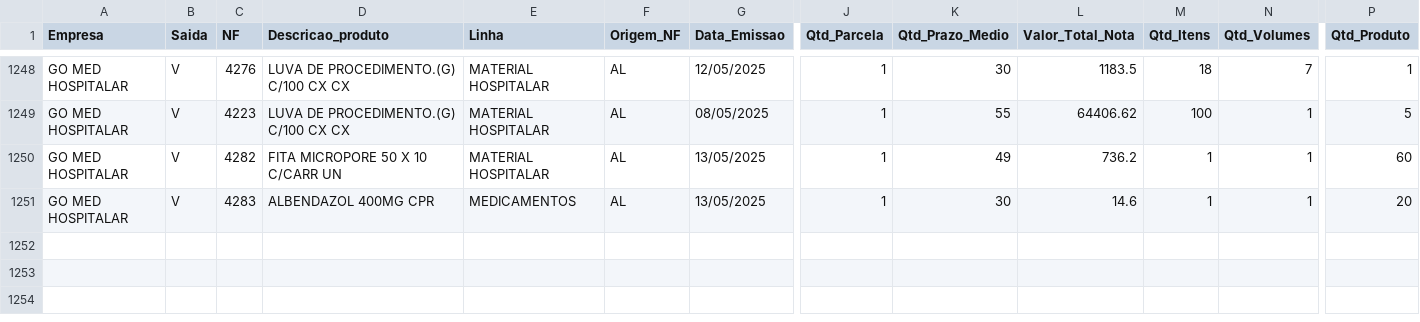
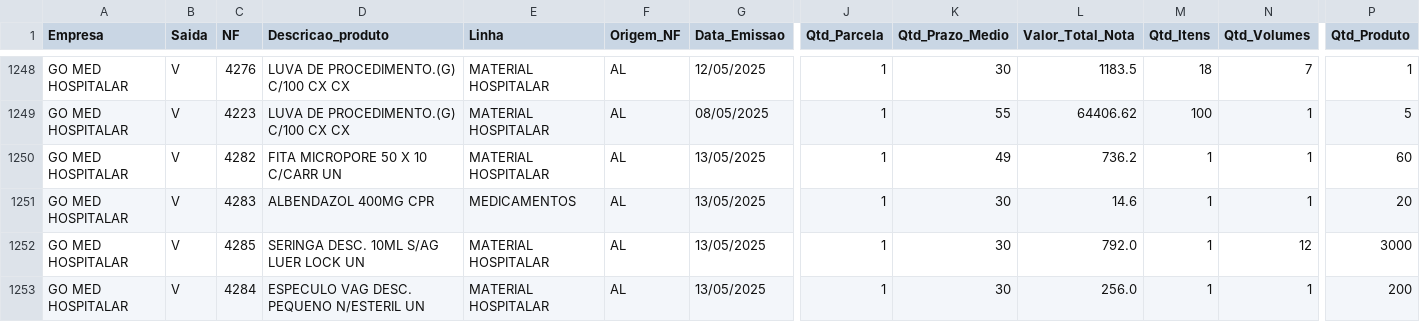
Before and after one commit to RoqueChristian/go-med-mob, a CSV file: df_vendas.csv, drawn as a sheet; only a part is shown, gaps mark what is left out; rows hold the shown columns only; the diff names each change by its address in the sheet, - before the commit and + after, or states it on an @@ line.

Commit message:
Add files via upload

```diff
--- a/df_vendas.csv
+++ b/df_vendas.csv
+row 1252: GO MED HOSPITALAR | V | 4285 | SERINGA DESC. 10ML S/AG LUER LOCK UN | MATERIAL HOSPITALAR | AL | 13/05/2025 | 1 | 30 | 792.0 | 1 | 12 | 3000
+row 1253: GO MED HOSPITALAR | V | 4284 | ESPECULO VAG DESC. PEQUENO N/ESTERIL UN | MATERIAL HOSPITALAR | AL | 13/05/2025 | 1 | 30 | 256.0 | 1 | 1 | 200
```
